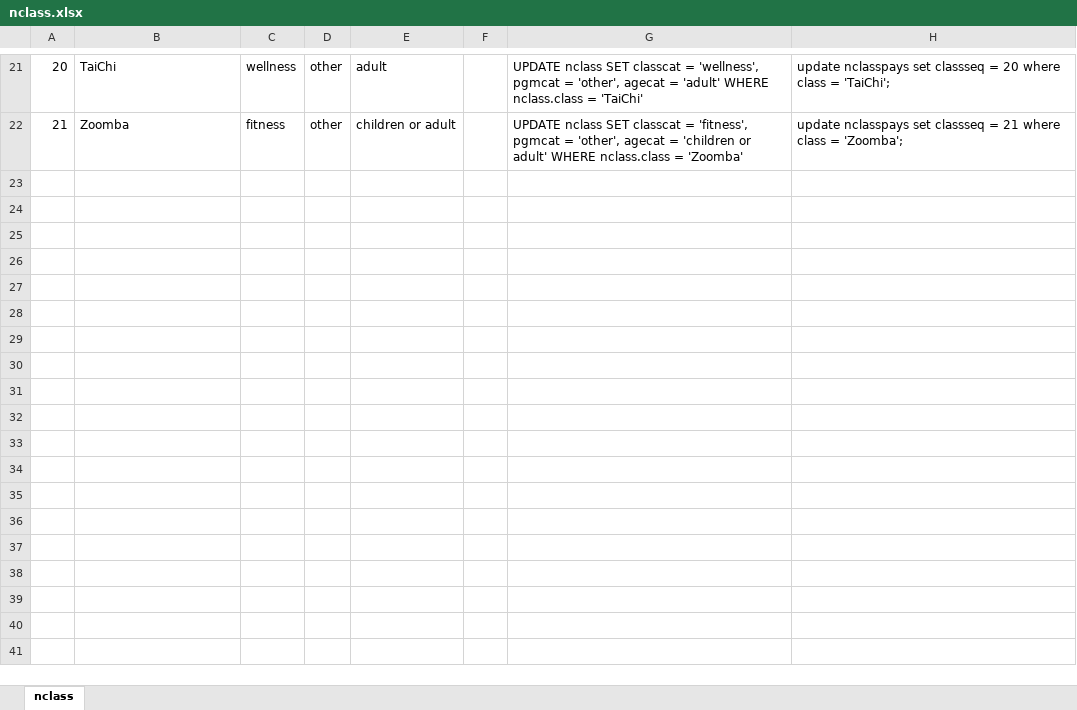
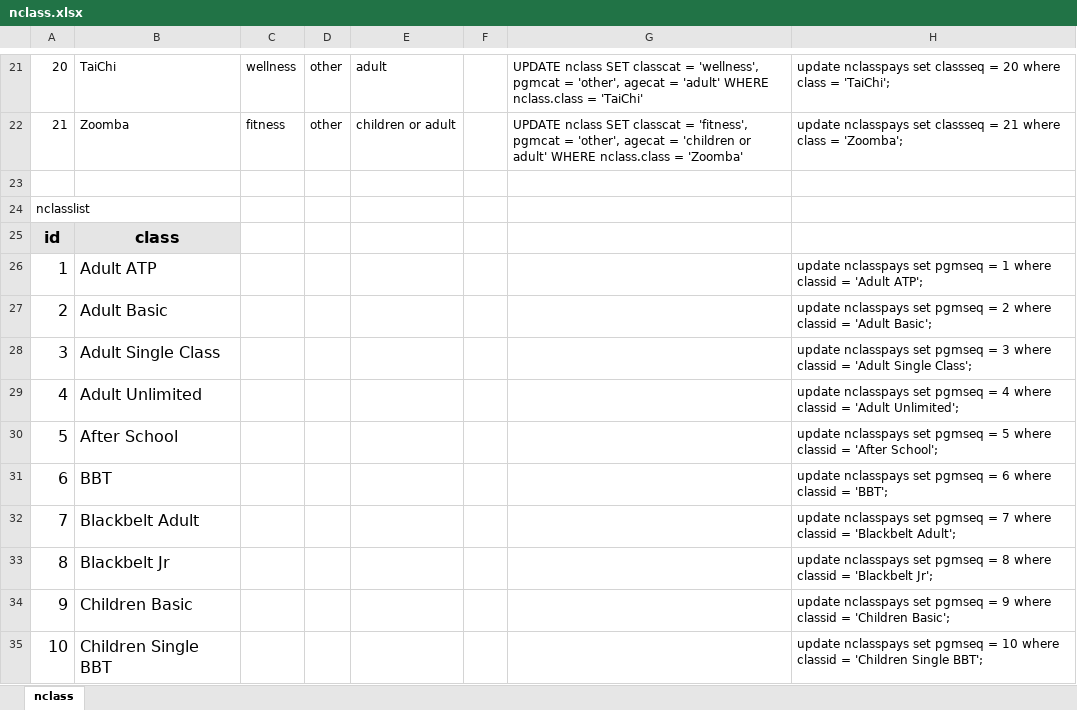
Before and after one commit to michael2collins/v, an Excel workbook: sql/nclass.xlsx, sheet nclass, drawn as a sheet; only a part is shown, gaps mark what is left out; values as stored, in another font and other column widths than the file's, no borders; the diff covers the shown part only; the diff names each change by its address in the sheet, - before the commit and + after, or states it on an @@ line.

```diff
--- a/sql/nclass.xlsx (sheet nclass)
+++ b/sql/nclass.xlsx (sheet nclass)
+row 23: (empty)
+row 24: nclasslist
+row 25: id | class
+row 26: 1 | Adult ATP |  |  |  |  |  | update nclasspays set pgmseq = 1 where classid = 'Adult ATP';
+row 27: 2 | Adult Basic |  |  |  |  |  | update nclasspays set pgmseq = 2 where classid = 'Adult Basic';
+row 28: 3 | Adult Single Class |  |  |  |  |  | update nclasspays set pgmseq = 3 where classid = 'Adult Single Class';
+row 29: 4 | Adult Unlimited |  |  |  |  |  | update nclasspays set pgmseq = 4 where classid = 'Adult Unlimited';
+row 30: 5 | After School |  |  |  |  |  | update nclasspays set pgmseq = 5 where classid = 'After School';
+row 31: 6 | BBT |  |  |  |  |  | update nclasspays set pgmseq = 6 where classid = 'BBT';
+row 32: 7 | Blackbelt Adult |  |  |  |  |  | update nclasspays set pgmseq = 7 where classid = 'Blackbelt Adult';
+row 33: 8 | Blackbelt Jr |  |  |  |  |  | update nclasspays set pgmseq = 8 where classid = 'Blackbelt Jr';
+row 34: 9 | Children Basic |  |  |  |  |  | update nclasspays set pgmseq = 9 where classid = 'Children Basic';
+row 35: 10 | Children Single BBT |  |  |  |  |  | update nclasspays set pgmseq = 10 where classid = 'Children Single BBT';
```
Also changed, not shown: 12 added rows elsewhere in this sheet, 8 other files.
